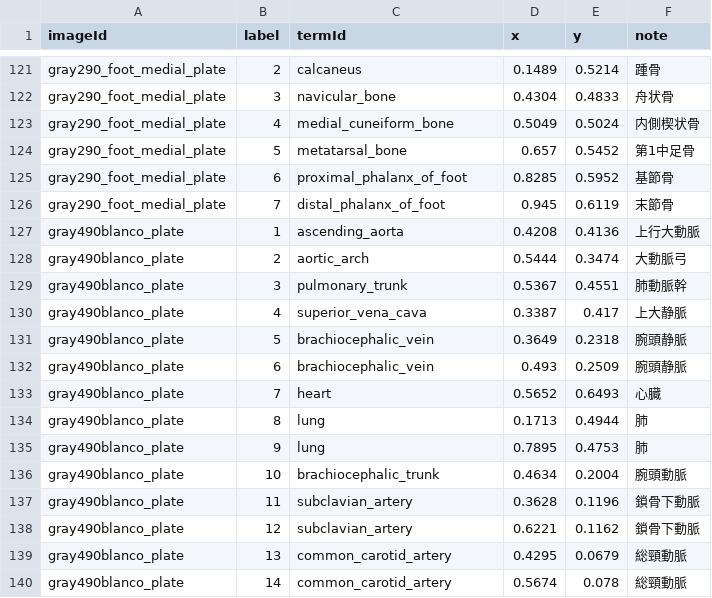
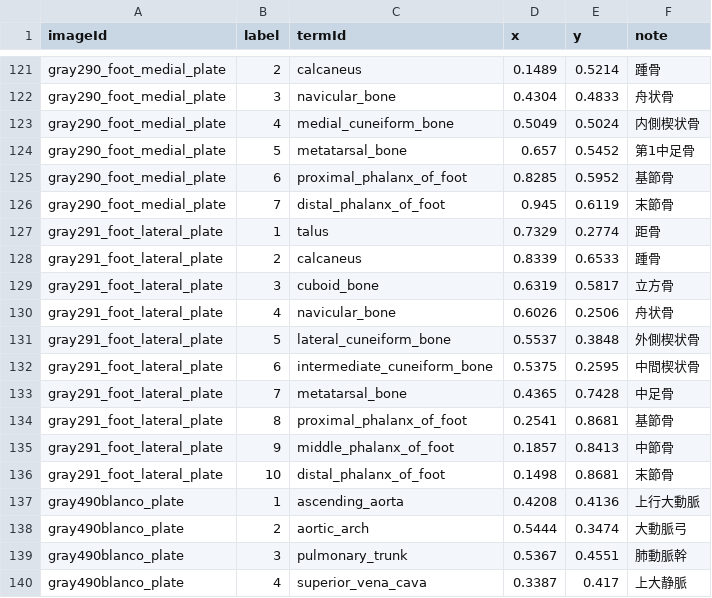
Before and after one commit to SatoruMuro/anatodrill, a CSV file: content/csv/image_labels.csv, drawn as a sheet; only a part is shown, gaps mark what is left out; the shorter side is filled out with more unchanged rows; the diff names each change by its address in the sheet, - before the commit and + after, or states it on an @@ line.

Commit message:
Restore corrected lateral foot labels

```diff
--- a/content/csv/image_labels.csv
+++ b/content/csv/image_labels.csv
+row 127: gray291_foot_lateral_plate | 1 | talus | 0.7329 | 0.2774 | 距骨
+row 128: gray291_foot_lateral_plate | 2 | calcaneus | 0.8339 | 0.6533 | 踵骨
+row 129: gray291_foot_lateral_plate | 3 | cuboid_bone | 0.6319 | 0.5817 | 立方骨
+row 130: gray291_foot_lateral_plate | 4 | navicular_bone | 0.6026 | 0.2506 | 舟状骨
+row 131: gray291_foot_lateral_plate | 5 | lateral_cuneiform_bone | 0.5537 | 0.3848 | 外側楔状骨
+row 132: gray291_foot_lateral_plate | 6 | intermediate_cuneiform_bone | 0.5375 | 0.2595 | 中間楔状骨
+row 133: gray291_foot_lateral_plate | 7 | metatarsal_bone | 0.4365 | 0.7428 | 中足骨
+row 134: gray291_foot_lateral_plate | 8 | proximal_phalanx_of_foot | 0.2541 | 0.8681 | 基節骨
+row 135: gray291_foot_lateral_plate | 9 | middle_phalanx_of_foot | 0.1857 | 0.8413 | 中節骨
+row 136: gray291_foot_lateral_plate | 10 | distal_phalanx_of_foot | 0.1498 | 0.8681 | 末節骨
```
Also changed, not shown: 5 other files.
